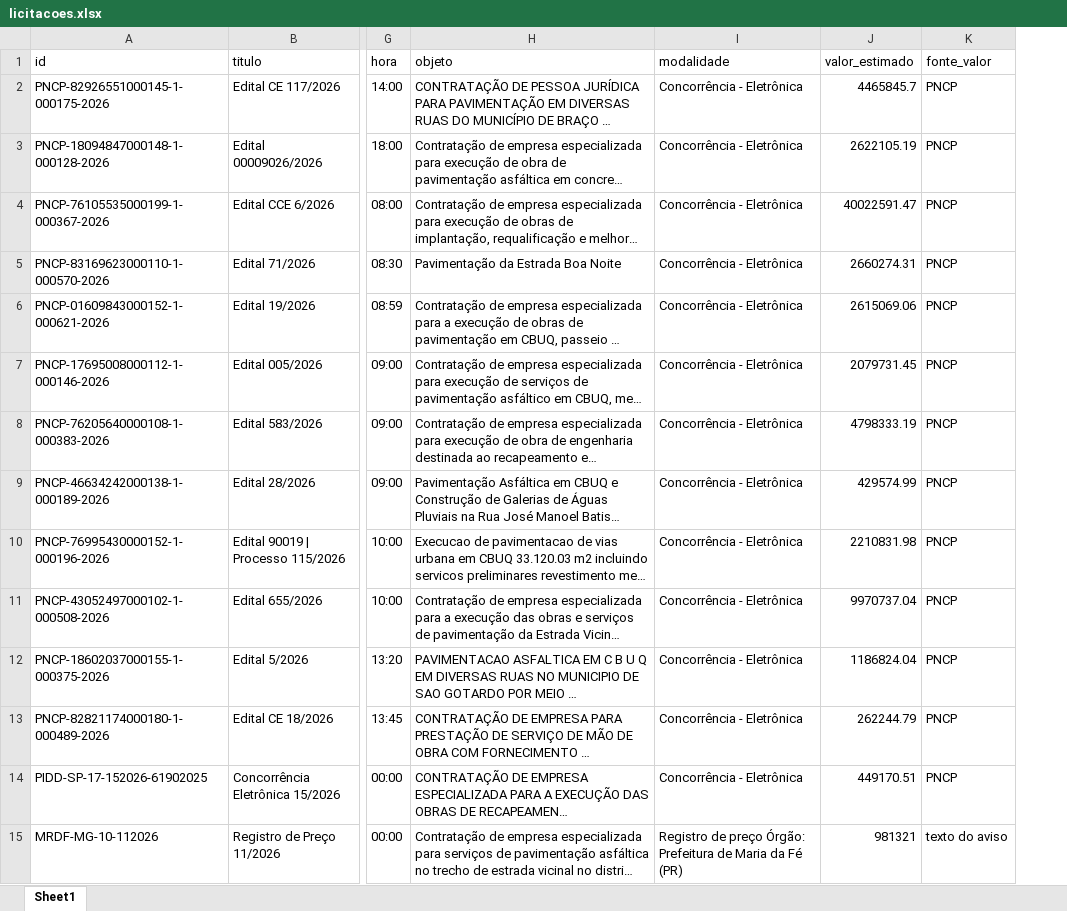
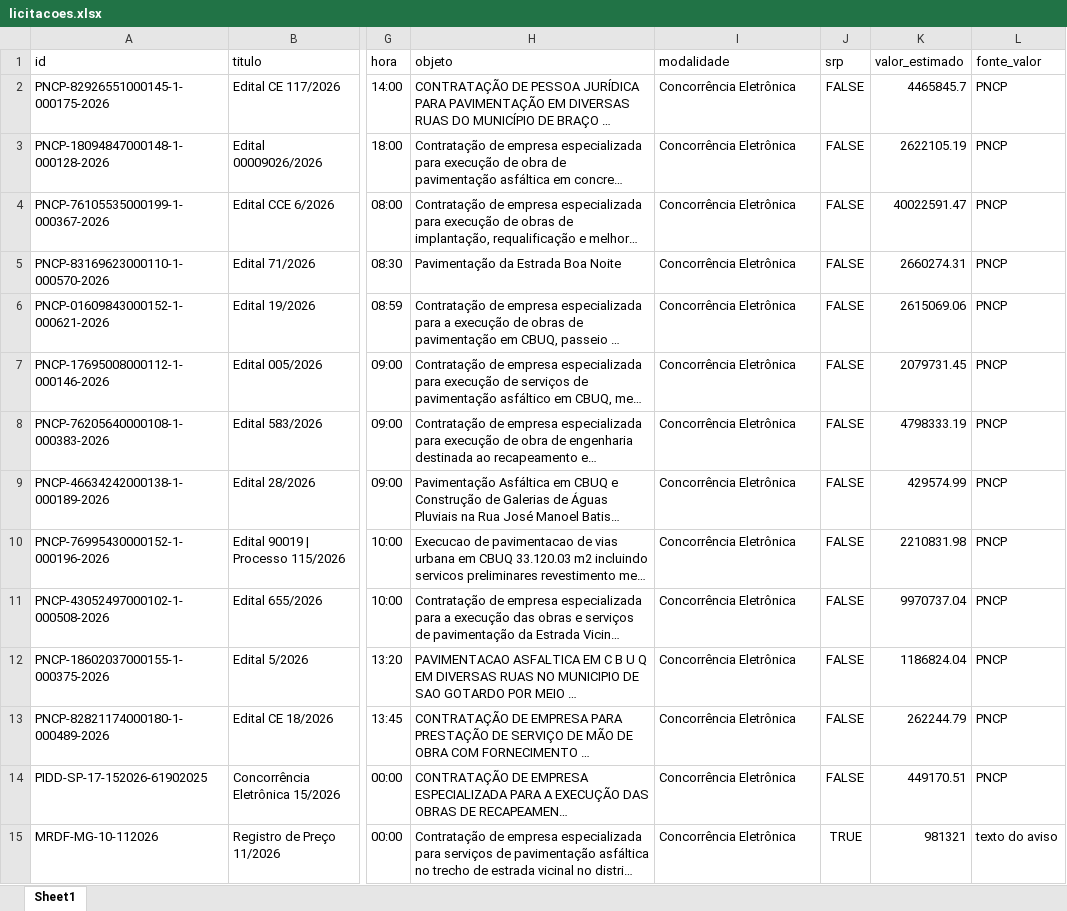
Before and after one commit to ivanpinna1/radar-pavimentacao, an Excel workbook: dados/licitacoes.xlsx, sheet Sheet1, drawn as a sheet; only a part is shown, gaps mark what is left out; long unchanged cells end in …; values as stored, in another font and other column widths than the file's, no borders; the diff covers the shown part only; the diff names each change by its address in the sheet, - before the commit and + after, or states it on an @@ line.

```diff
--- a/dados/licitacoes.xlsx (sheet Sheet1)
+++ b/dados/licitacoes.xlsx (sheet Sheet1)
+column J (srp), rows 2-15: FALSE | FALSE | FALSE | FALSE | FALSE | FALSE | FALSE | FALSE | FALSE | FALSE | FALSE | FALSE | FALSE | TRUE
-I2:I14 (modalidade): Concorrência - Eletrônica
+I2:I14 (modalidade): Concorrência Eletrônica
-I15 (modalidade): Registro de preço Órgão: Prefeitura de Maria da Fé (PR)
+I15 (modalidade): Concorrência Eletrônica
```
Also changed, not shown: 145 edited cells elsewhere in this sheet, 2 other files.
